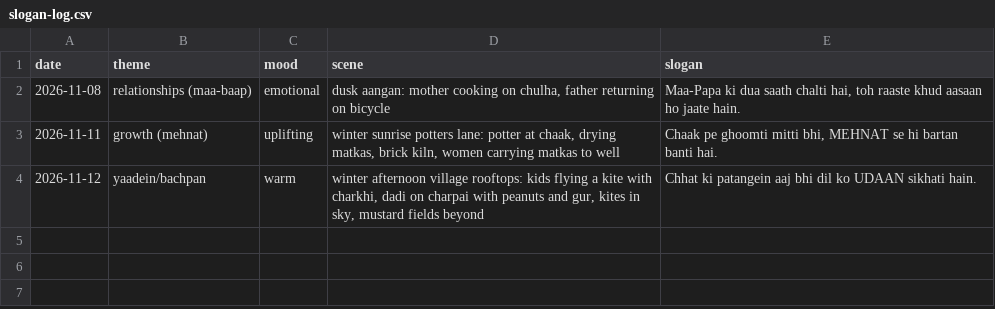
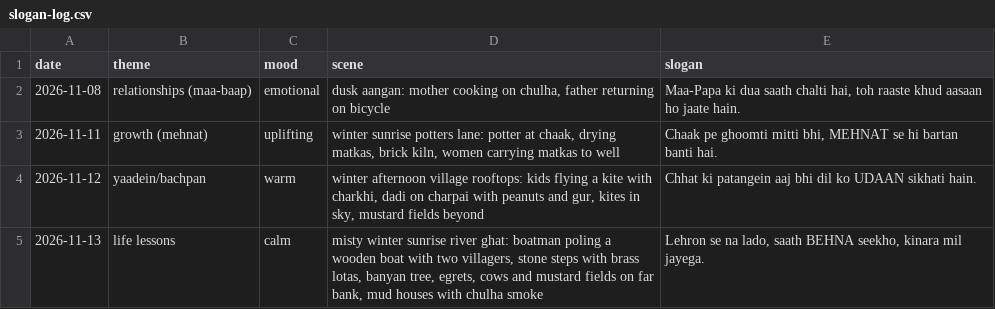
Before and after one commit to funfluencerguru/funfluencer-videos, a CSV file: tools/slogan-log.csv, drawn as a sheet.

```diff
--- a/tools/slogan-log.csv
+++ b/tools/slogan-log.csv
@@ -4 +4,2 @@ date,theme,mood,scene,slogan
 2026-11-12,yaadein/bachpan,warm,"winter afternoon village rooftops: kids flying a kite with charkhi, dadi on charpai with peanuts and gur, kites in sky, mustard fields beyond","Chhat ki patangein aaj bhi dil ko UDAAN sikhati hain."
+2026-11-13,life lessons,calm,"misty winter sunrise river ghat: boatman poling a wooden boat with two villagers, stone steps with brass lotas, banyan tree, egrets, cows and mustard fields on far bank, mud houses with chulha smoke","Lehron se na lado, saath BEHNA seekho, kinara mil jayega."
```
Also changed, not shown: 1 other file.
